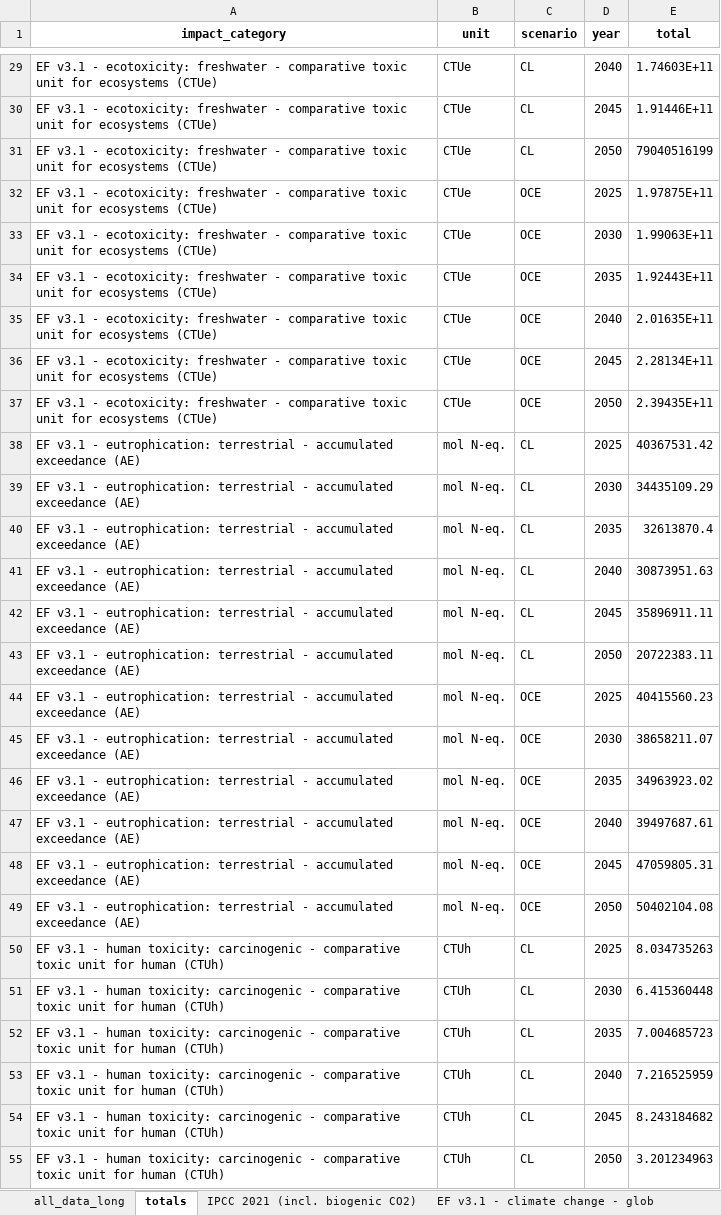
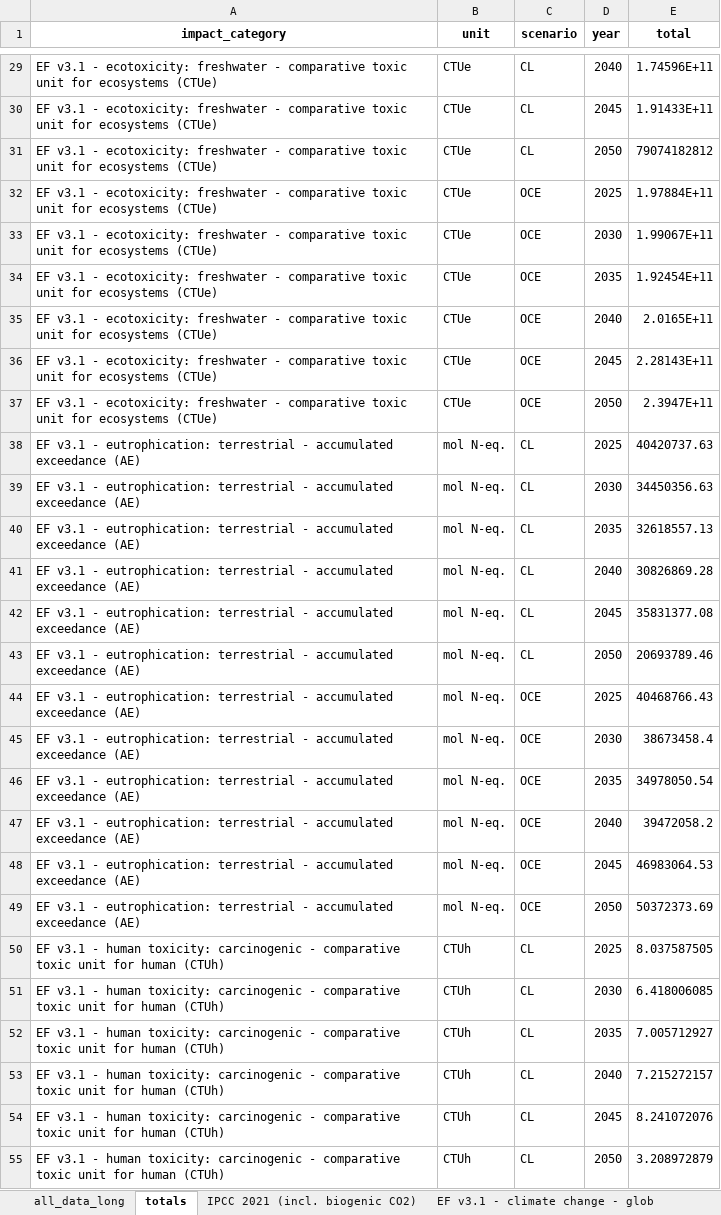
Before and after one commit to GavrikovAleksandr/lca_transience, an Excel workbook: figs/impacts_entire_system_port_of_rotterdam_raw_plot_data.xlsx, sheet totals, drawn as a sheet; only a part is shown, gaps mark what is left out; values as stored, in another font and other column widths than the file's, no borders; the diff covers the shown part only; the diff names each change by its address in the sheet, - before the commit and + after, or states it on an @@ line.

```diff
--- a/figs/impacts_entire_system_port_of_rotterdam_raw_plot_data.xlsx (sheet totals)
+++ b/figs/impacts_entire_system_port_of_rotterdam_raw_plot_data.xlsx (sheet totals)
-E29 (total): 1.74603E+11
+E29 (total): 1.74596E+11
-E30 (total): 1.91446E+11
+E30 (total): 1.91433E+11
-E31 (total): 79040516199
+E31 (total): 79074182812
-E32 (total): 1.97875E+11
+E32 (total): 1.97884E+11
-E33 (total): 1.99063E+11
+E33 (total): 1.99067E+11
-E34 (total): 1.92443E+11
+E34 (total): 1.92454E+11
-E35 (total): 2.01635E+11
+E35 (total): 2.0165E+11
-E36 (total): 2.28134E+11
+E36 (total): 2.28143E+11
-E37 (total): 2.39435E+11
+E37 (total): 2.3947E+11
-E38 (total): 40367531.42
+E38 (total): 40420737.63
-E39 (total): 34435109.29
+E39 (total): 34450356.63
-E40 (total): 32613870.4
+E40 (total): 32618557.13
-E41 (total): 30873951.63
+E41 (total): 30826869.28
-E42 (total): 35896911.11
+E42 (total): 35831377.08
-E43 (total): 20722383.11
+E43 (total): 20693789.46
-E44 (total): 40415560.23
+E44 (total): 40468766.43
-E45 (total): 38658211.07
+E45 (total): 38673458.4
-E46 (total): 34963923.02
+E46 (total): 34978050.54
-E47 (total): 39497687.61
+E47 (total): 39472058.2
-E48 (total): 47059805.31
+E48 (total): 46983064.53
-E49 (total): 50402104.08
+E49 (total): 50372373.69
-E50 (total): 8.034735263
+E50 (total): 8.037587505
-E51 (total): 6.415360448
+E51 (total): 6.418006085
-E52 (total): 7.004685723
+E52 (total): 7.005712927
-E53 (total): 7.216525959
+E53 (total): 7.215272157
-E54 (total): 8.243184682
+E54 (total): 8.241072076
-E55 (total): 3.201234963
+E55 (total): 3.208972879
```
Also changed, not shown: 165 edited cells elsewhere in this sheet, sheet all_data_long, sheet RELICS - metals extraction - Ni, sheet RELICS - metals extraction - _1, sheet RELICS - metals extraction - Co, sheet EF v3.1 - particulate matter fo, sheet EF v3.1 - eutrophication_ terre, 11 more sheets, other sheet tabs, 54 other files.
